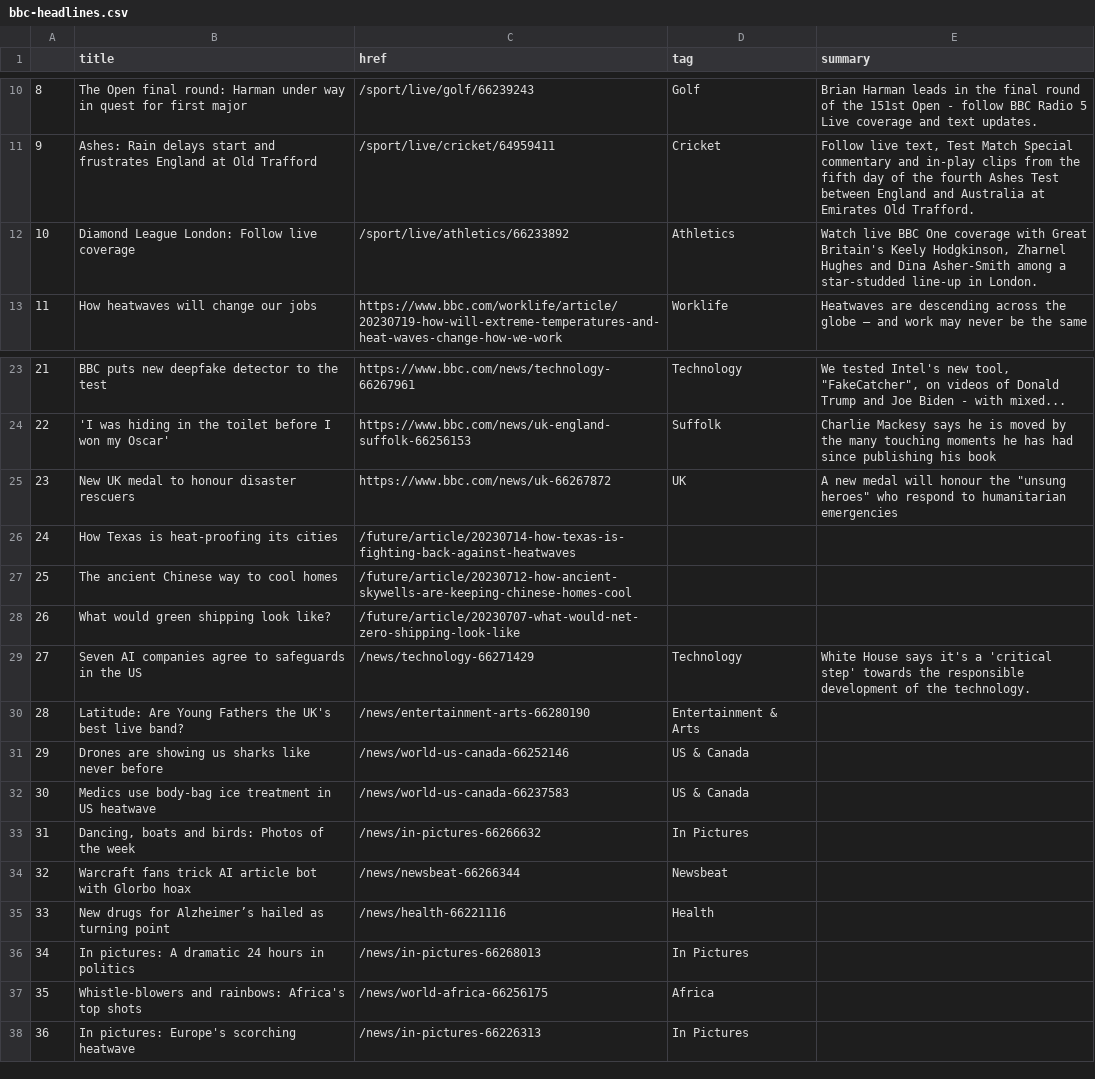
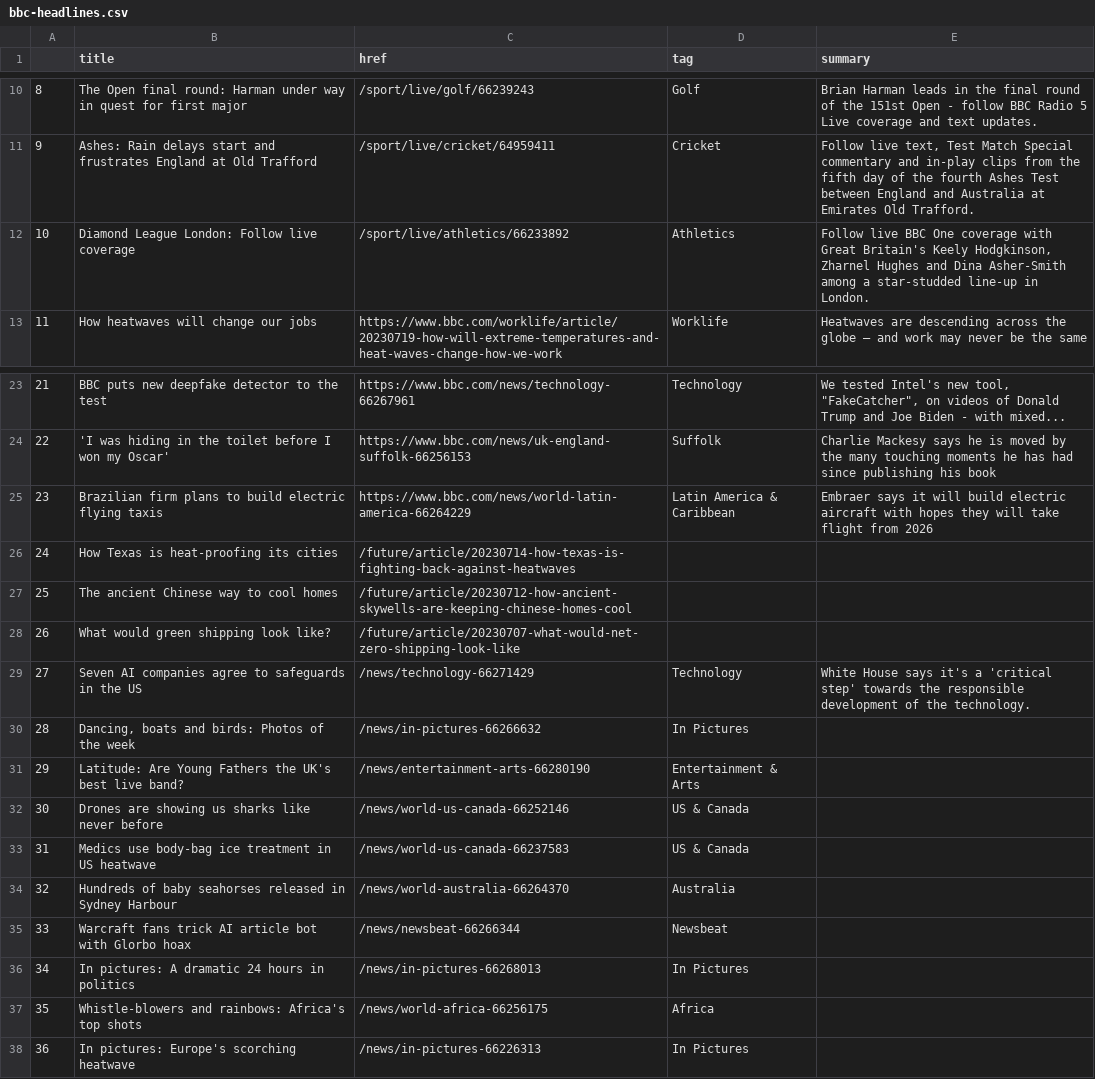
Before and after one commit to marypasciak/automatic-scraper, a CSV file: bbc-headlines.csv, drawn as a sheet; only a part is shown, gaps mark what is left out; removed rows and columns are numbered as before the commit, all else as after; the diff names each change by its address in the sheet, - before the commit and + after, or states it on an @@ line.

```diff
--- a/bbc-headlines.csv
+++ b/bbc-headlines.csv
-E12 (summary): Watch live BBC…
+E12 (summary): Follow live BBC…
-row 25: 23 | New UK medal to honour disaster rescuers | https://www.bbc.com/news/uk-66267872 | UK | A new medal will honour the "unsung heroes" who respond to humanitarian emergencies
+row 25: 23 | Brazilian firm plans to build electric flying taxis | https://www.bbc.com/news/world-latin-america-66264229 | Latin America & Caribbean | Embraer says it will build electric aircraft with hopes they will take flight from 2026
@@ row 33 moved to row 30: 28 @@
@@ column A renumbered between rows 31 and 35 @@
+row 34: 32 | Hundreds of baby seahorses released in Sydney Harbour | /news/world-australia-66264370 | Australia
-row 35: 33 | New drugs for Alzheimer’s hailed as turning point | /news/health-66221116 | Health
```
